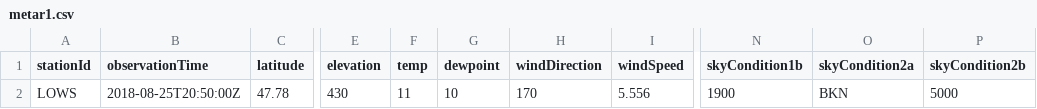
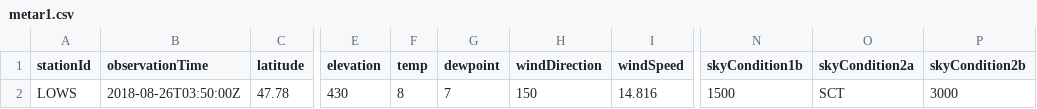
Before and after one commit to mmittlb/pywde1, a CSV file: metar1.csv, drawn as a sheet; only a part is shown, gaps mark what is left out; the diff names each change by its address in the sheet, - before the commit and + after, or states it on an @@ line.

Commit message:
Add metar1.csv

```diff
--- a/metar1.csv
+++ b/metar1.csv
-B2 (observationTime): 2018-08-25T20:50:00Z
+B2 (observationTime): 2018-08-26T03:50:00Z
-F2 (temp): 11
+F2 (temp): 8
-G2 (dewpoint): 10
+G2 (dewpoint): 7
-H2 (windDirection): 170
+H2 (windDirection): 150
-I2 (windSpeed): 5.556
+I2 (windSpeed): 14.816
-N2 (skyCondition1b): 1900
+N2 (skyCondition1b): 1500
-O2 (skyCondition2a): BKN
+O2 (skyCondition2a): SCT
-P2 (skyCondition2b): 5000
+P2 (skyCondition2b): 3000
```
